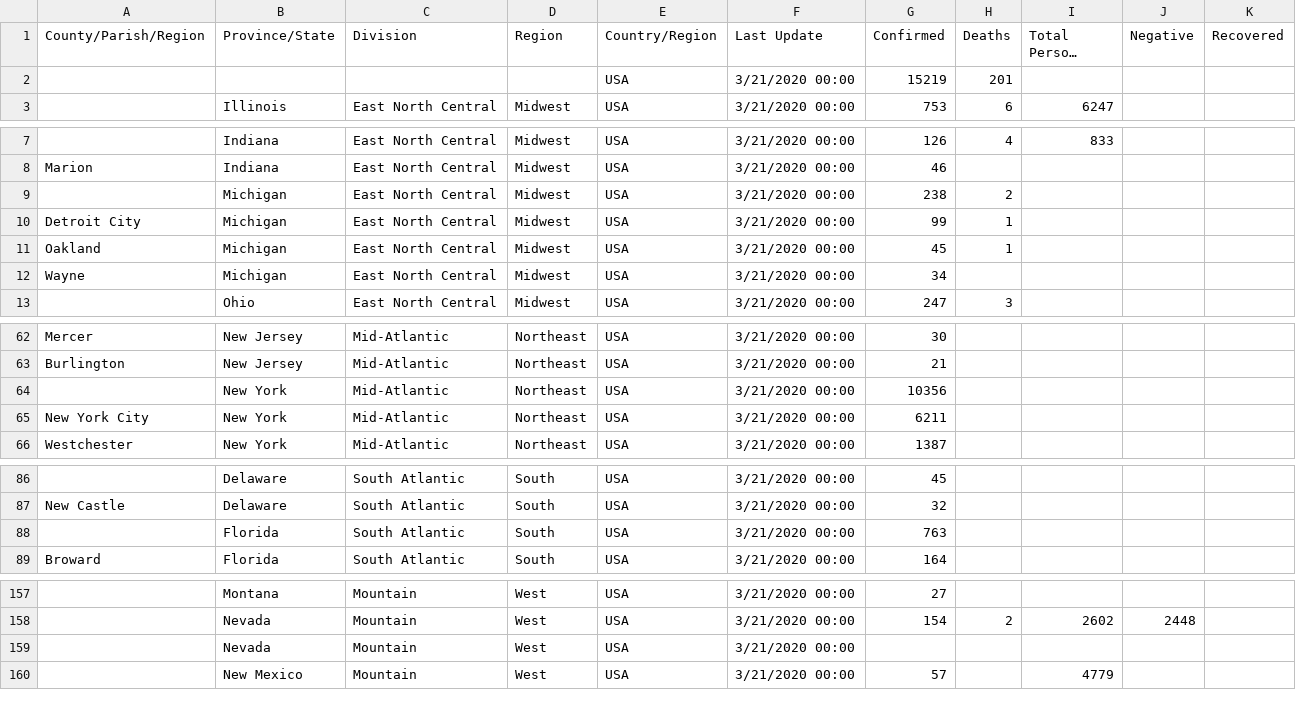
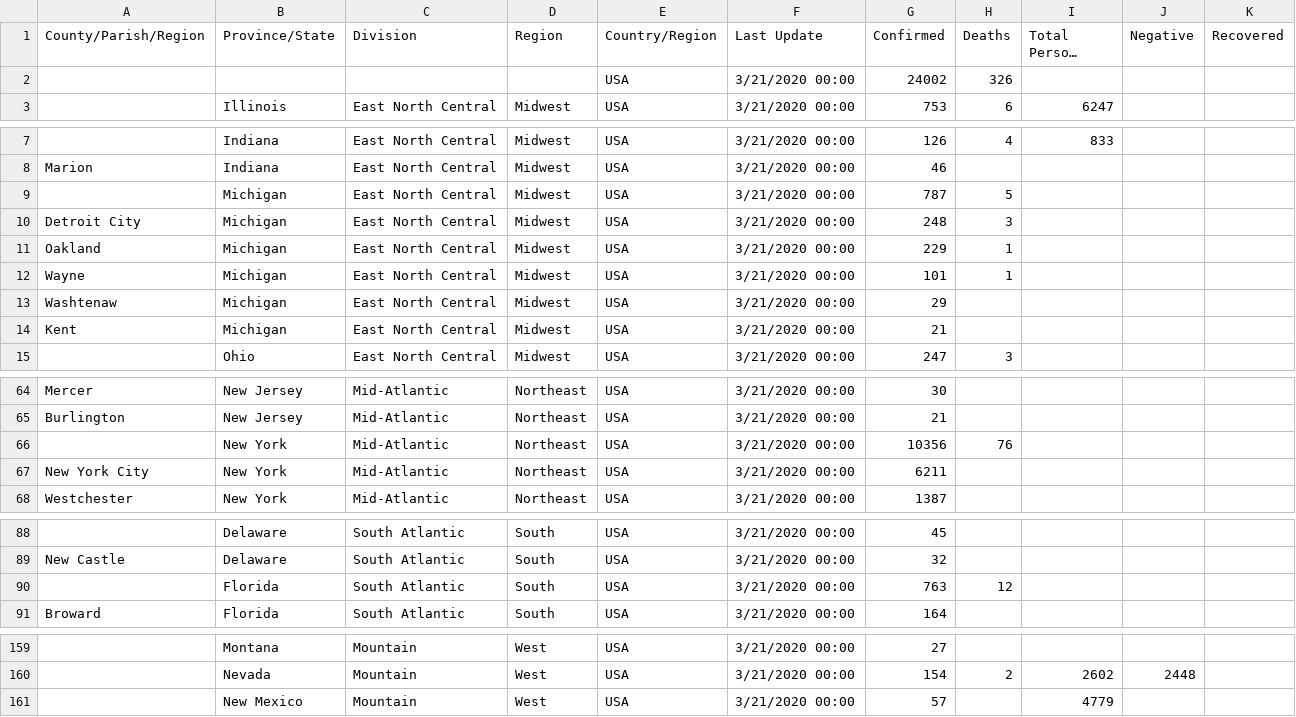
Before and after one commit to stangeorge/coronavirus, a CSV file: coronavirus.csv, drawn as a sheet; only a part is shown, gaps mark what is left out; long unchanged cells end in …; removed rows and columns are numbered as before the commit, all else as after; the diff names each change by its address in the sheet, - before the commit and + after, or states it on an @@ line.

Commit message:
Fixed numbers for Florida and New York

```diff
--- a/coronavirus.csv
+++ b/coronavirus.csv
-G2 (Confirmed): 15219
+G2 (Confirmed): 24002
-H2 (Deaths): 201
+H2 (Deaths): 326
-G9 (Confirmed): 238
+G9 (Confirmed): 787
-H9 (Deaths): 2
+H9 (Deaths): 5
-G10 (Confirmed): 99
+G10 (Confirmed): 248
-H10 (Deaths): 1
+H10 (Deaths): 3
-G11 (Confirmed): 45
+G11 (Confirmed): 229
-G12 (Confirmed): 34
+G12 (Confirmed): 101
-H12 (Deaths): (empty)
+H12 (Deaths): 1
+row 13: Washtenaw | Michigan | East North Central | Midwest | USA | 3/21/2020 00:00 | 29
+row 14: Kent | Michigan | East North Central | Midwest | USA | 3/21/2020 00:00 | 21
-H66 (Deaths): (empty)
+H66 (Deaths): 76
-H90 (Deaths): (empty)
+H90 (Deaths): 12
-row 159:  | Nevada | Mountain | West | USA | 3/21/2020 00:00
```
